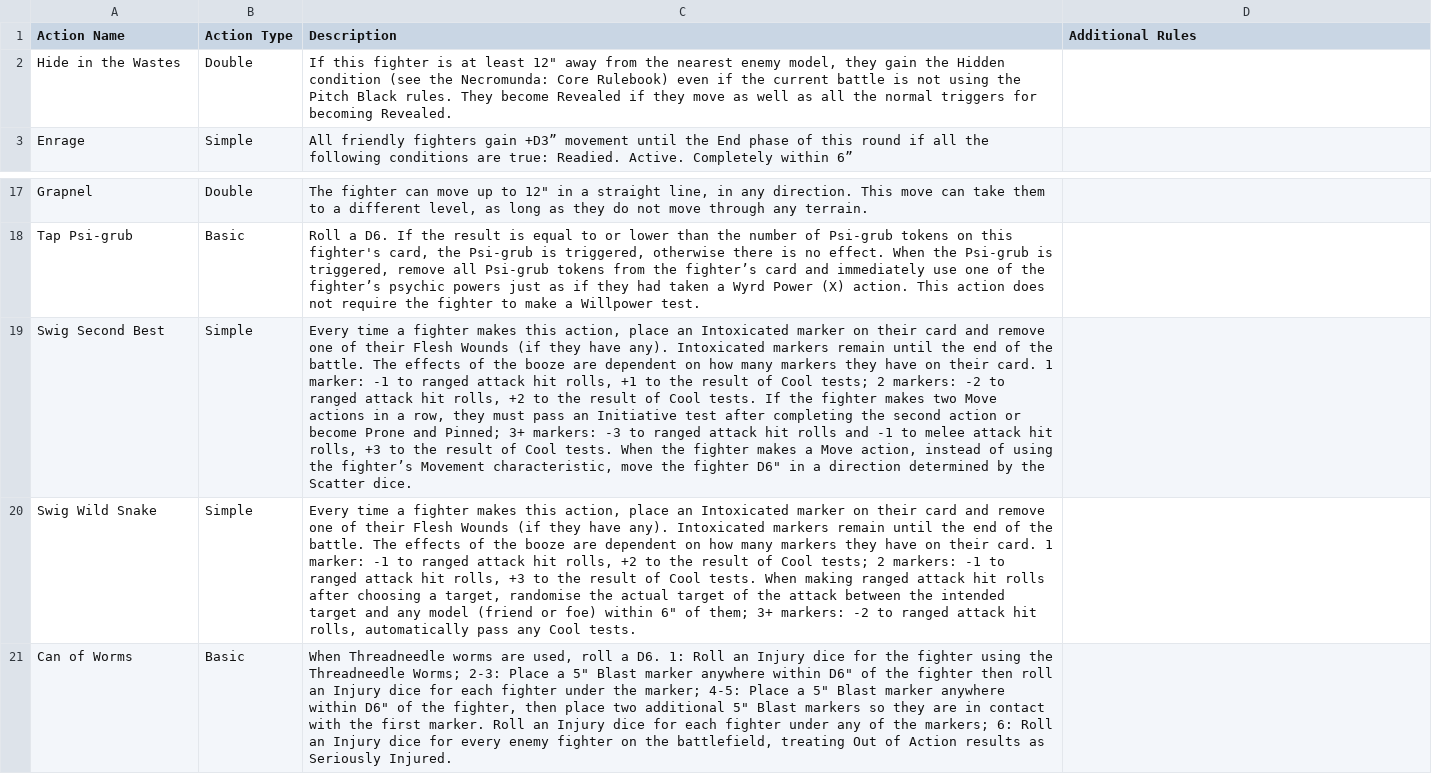
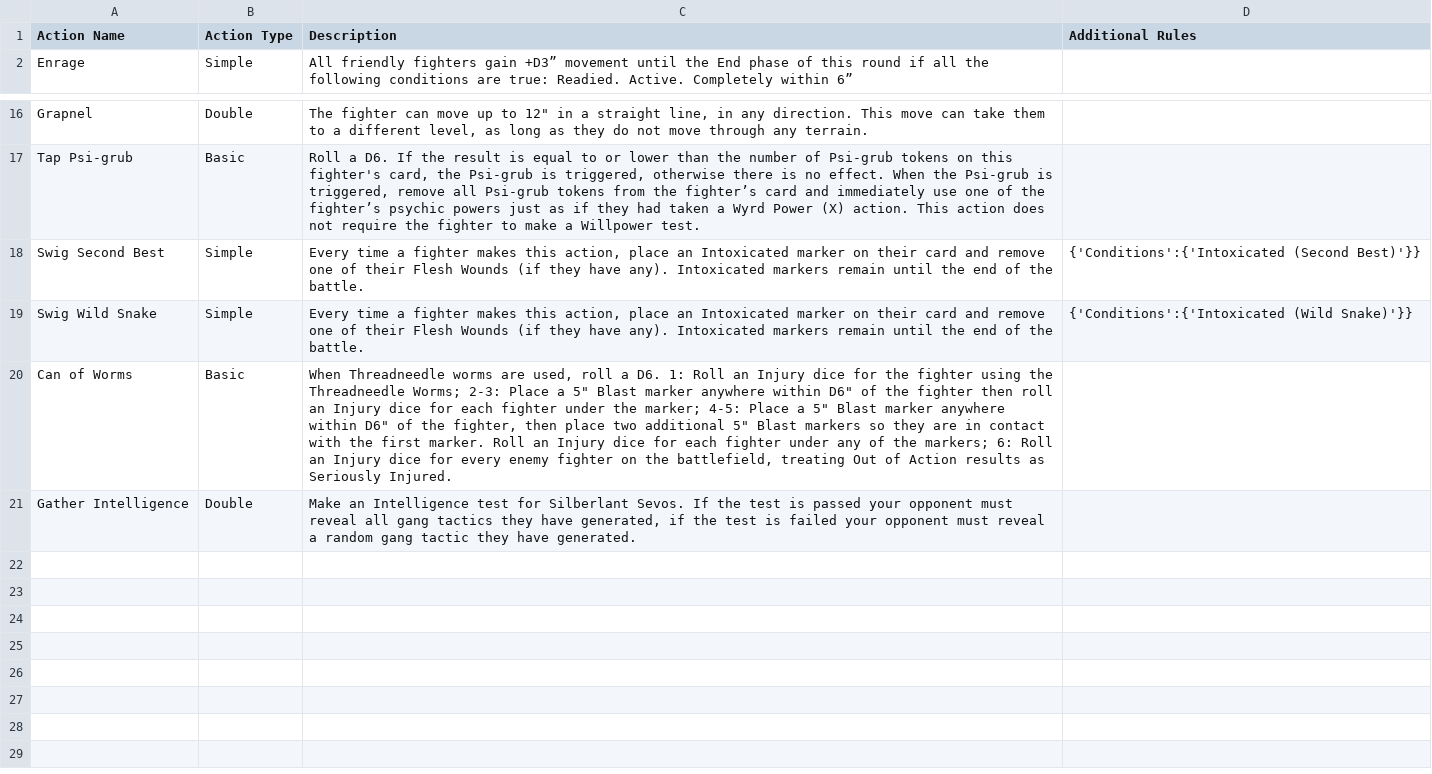
Before and after one commit to jezsadler/MercatorLegis, a CSV file: actions.csv, drawn as a sheet; only a part is shown, gaps mark what is left out; removed rows and columns are numbered as before the commit, all else as after; the diff names each change by its address in the sheet, - before the commit and + after, or states it on an @@ line.

```diff
--- a/actions.csv
+++ b/actions.csv
-row 2: Hide in the Wastes | Double | If this fighter is at least 12" away from the nearest enemy model, they gain the Hidden condition (see the Necromunda: Core Rulebook) even if the current battle is not using the Pitch Black rules. They become Revealed if they move as well as all the normal triggers for becoming Revealed.
-C18 (Description): …the battle. The effects of the booze are dependent on how many markers they have on their card. 1 marker: -1 to ranged attack hit rolls, +1 to the result of Cool tests; 2 markers: -2 to ranged attack hit rolls, +2 to the result of Cool tests. If the fighter makes two Move actions in a row, they must pass an Initiative test after completing the second action or become Prone and Pinned; 3+ markers: -3 to ranged attack hit rolls and -1 to melee attack hit rolls, +3 to the result of Cool tests. When the fighter makes a Move action, instead of using the fighter’s Movement characteristic, move the fighter D6" in a direction determined by the Scatter dice.
+C18 (Description): …the battle.
-D18 (Additional Rules): (empty)
+D18 (Additional Rules): {'Conditions':{'Intoxicated (Second Best)'}}
-C19 (Description): …the battle. The effects of the booze are dependent on how many markers they have on their card. 1 marker: -1 to ranged attack hit rolls, +2 to the result of Cool tests; 2 markers: -1 to ranged attack hit rolls, +3 to the result of Cool tests. When making ranged attack hit rolls after choosing a target, randomise the actual target of the attack between the intended target and any model (friend or foe) within 6" of them; 3+ markers: -2 to ranged attack hit rolls, automatically pass any Cool tests.
+C19 (Description): …the battle.
-D19 (Additional Rules): (empty)
+D19 (Additional Rules): {'Conditions':{'Intoxicated (Wild Snake)'}}
+row 21: Gather Intelligence | Double | Make an Intelligence test for Silberlant Sevos. If the test is passed your opponent must reveal all gang tactics they have generated, if the test is failed your opponent must reveal a random gang tactic they have generated.
```
Also changed, not shown: ammo.csv, armour.csv, 13 other files.
